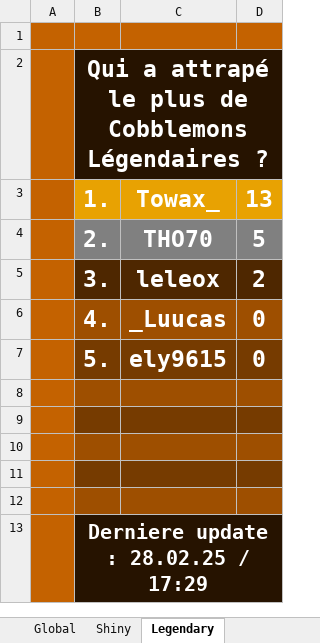
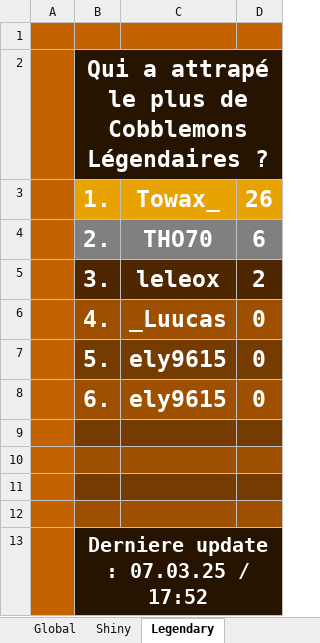
Before and after one commit to Twisted974/Cobblemon-Stat, an Excel workbook: cobblemon_module/output.xlsx, sheet Legendary, drawn as a sheet; values as stored, in another font and other column widths than the file's, no borders; removed rows and columns are numbered as before the commit, all else as after; the diff names each change by its address in the sheet, - before the commit and + after, or states it on an @@ line.

```diff
--- a/cobblemon_module/output.xlsx (sheet Legendary)
+++ b/cobblemon_module/output.xlsx (sheet Legendary)
-D3: 13
+D3: 26
-D4: 5
+D4: 6
+row 8:  | 6. | ely9615 | 0
-B9:D9 fill: #9E4F00
+B9:D9 fill: #763B00
-B10:D10 fill: #763B00
+B10:D10 fill: #9E4F00
-B11:D11 fill: #9E4F00
+B11:D11 fill: #763B00
-B12:D12 fill: #763B00
+B12:D12 fill: #9E4F00
-row 12: (empty)
-B13: Derniere update : 28.02.25 / 17:29
+B13: Derniere update : 07.03.25 / 17:52
```
Also changed, not shown: sheet Shiny, sheet Global, 4 other files.
